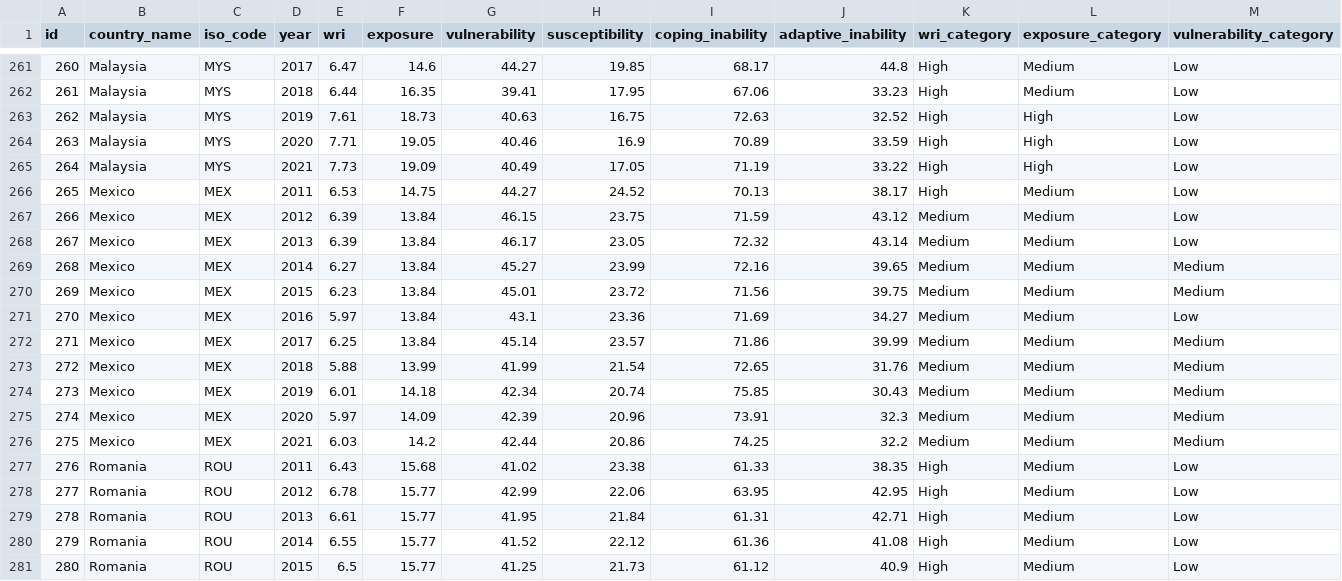
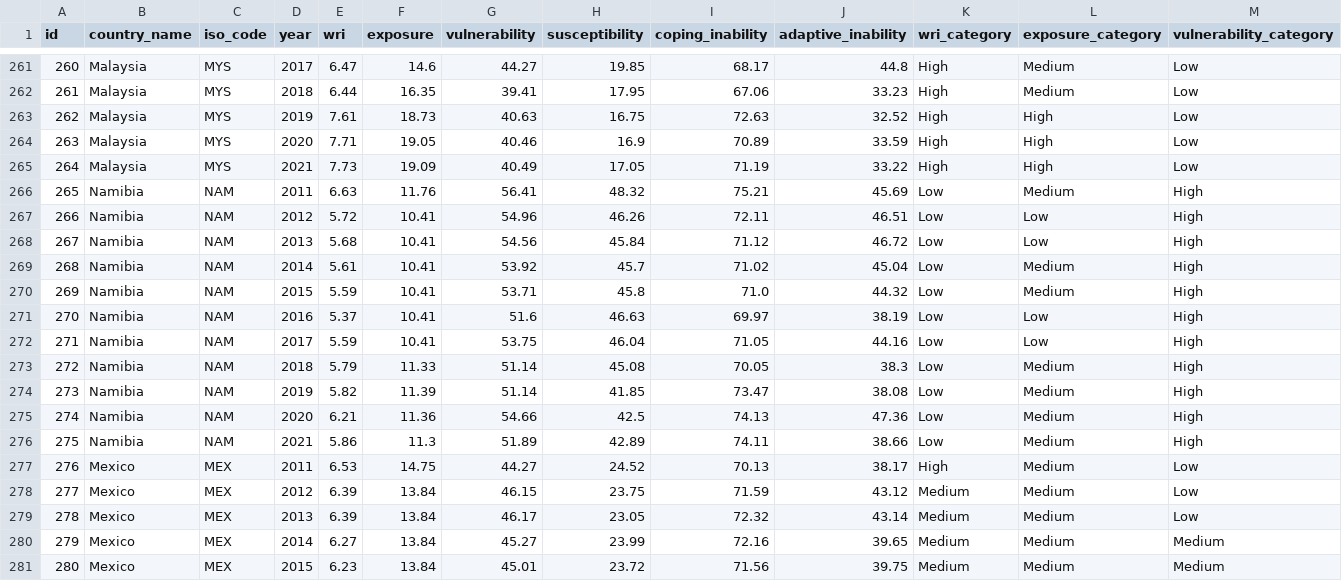
Before and after one commit to herzf012/world-disaster-risk-visualization, a CSV file: static/data/english_dataset.csv, drawn as a sheet; only a part is shown, gaps mark what is left out; the shorter side is filled out with more unchanged rows; addresses are those after the commit; rows hold the shown columns only; the diff names each change by its address in the sheet, - before the commit and + after, or states it on an @@ line.

```diff
--- a/static/data/english_dataset.csv
+++ b/static/data/english_dataset.csv
+row 266: 265 | Namibia | NAM | 2011 | 6.63 | 11.76 | 56.41 | 48.32 | 75.21 | 45.69 | Low | Medium | High
+row 267: 266 | Namibia | NAM | 2012 | 5.72 | 10.41 | 54.96 | 46.26 | 72.11 | 46.51 | Low | Low | High
+row 268: 267 | Namibia | NAM | 2013 | 5.68 | 10.41 | 54.56 | 45.84 | 71.12 | 46.72 | Low | Low | High
+row 269: 268 | Namibia | NAM | 2014 | 5.61 | 10.41 | 53.92 | 45.7 | 71.02 | 45.04 | Low | Medium | High
+row 270: 269 | Namibia | NAM | 2015 | 5.59 | 10.41 | 53.71 | 45.8 | 71.0 | 44.32 | Low | Medium | High
+row 271: 270 | Namibia | NAM | 2016 | 5.37 | 10.41 | 51.6 | 46.63 | 69.97 | 38.19 | Low | Low | High
+row 272: 271 | Namibia | NAM | 2017 | 5.59 | 10.41 | 53.75 | 46.04 | 71.05 | 44.16 | Low | Low | High
+row 273: 272 | Namibia | NAM | 2018 | 5.79 | 11.33 | 51.14 | 45.08 | 70.05 | 38.3 | Low | Medium | High
+row 274: 273 | Namibia | NAM | 2019 | 5.82 | 11.39 | 51.14 | 41.85 | 73.47 | 38.08 | Low | Medium | High
+row 275: 274 | Namibia | NAM | 2020 | 6.21 | 11.36 | 54.66 | 42.5 | 74.13 | 47.36 | Low | Medium | High
+row 276: 275 | Namibia | NAM | 2021 | 5.86 | 11.3 | 51.89 | 42.89 | 74.11 | 38.66 | Low | Medium | High
@@ column A (id) renumbered from row 277 down @@
```
Also changed, not shown: 4 other files.
